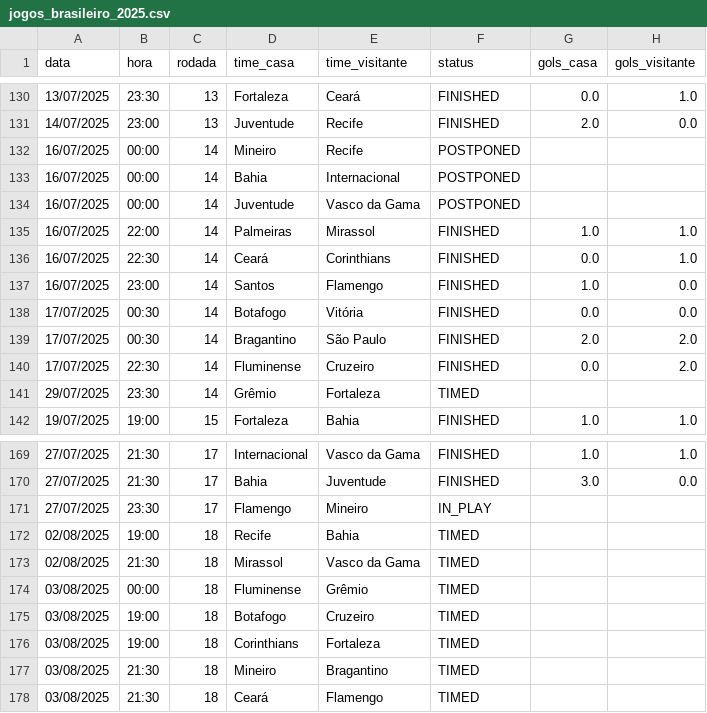
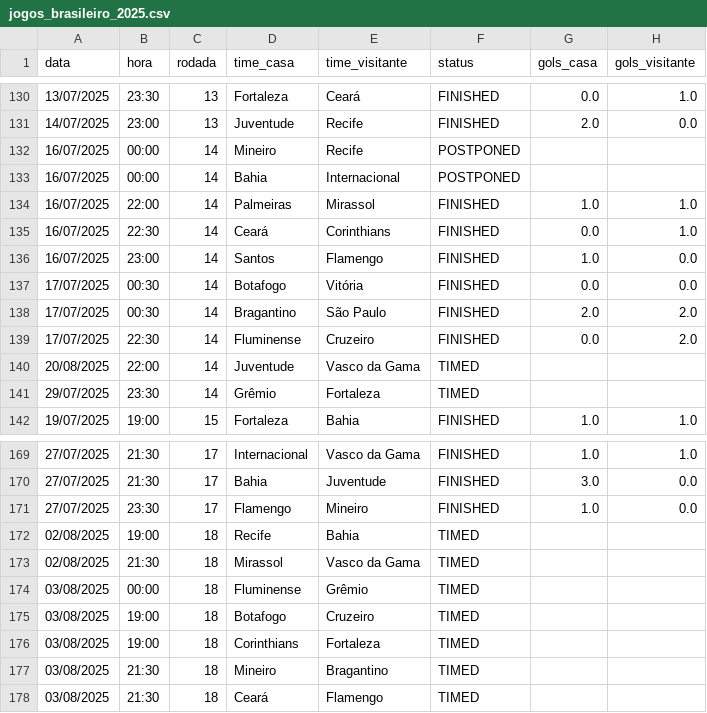
Before and after one commit to tlvzz/BR2025, a CSV file: dados/jogos_brasileiro_2025.csv, drawn as a sheet; only a part is shown, gaps mark what is left out.

```diff
--- a/dados/jogos_brasileiro_2025.csv
+++ b/dados/jogos_brasileiro_2025.csv
@@ -133,3 +133,2 @@ data,hora,rodada,time_casa,time_visitante,status,gols_casa,gols_visitante
 16/07/2025,00:00,14,Bahia,Internacional,POSTPONED,,
-16/07/2025,00:00,14,Juventude,Vasco da Gama,POSTPONED,,
 16/07/2025,22:00,14,Palmeiras,Mirassol,FINISHED,1.0,1.0
@@ -140,2 +139,3 @@ data,hora,rodada,time_casa,time_visitante,status,gols_casa,gols_visitante
 17/07/2025,22:30,14,Fluminense,Cruzeiro,FINISHED,0.0,2.0
+20/08/2025,22:00,14,Juventude,Vasco da Gama,TIMED,,
 29/07/2025,23:30,14,Grêmio,Fortaleza,TIMED,,
@@ -170,3 +170,3 @@ data,hora,rodada,time_casa,time_visitante,status,gols_casa,gols_visitante
 27/07/2025,21:30,17,Bahia,Juventude,FINISHED,3.0,0.0
-27/07/2025,23:30,17,Flamengo,Mineiro,IN_PLAY,,
+27/07/2025,23:30,17,Flamengo,Mineiro,FINISHED,1.0,0.0
 02/08/2025,19:00,18,Recife,Bahia,TIMED,,
```
